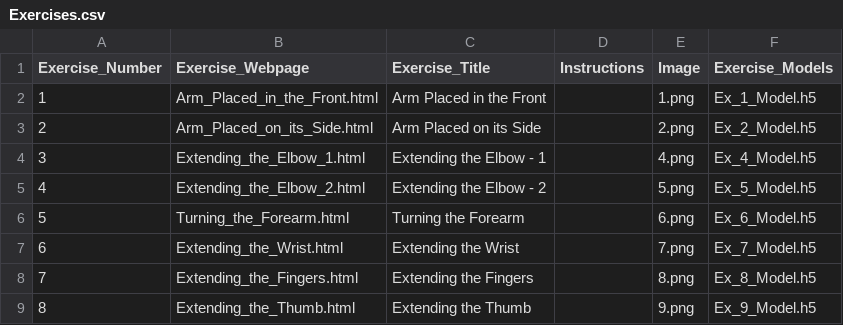
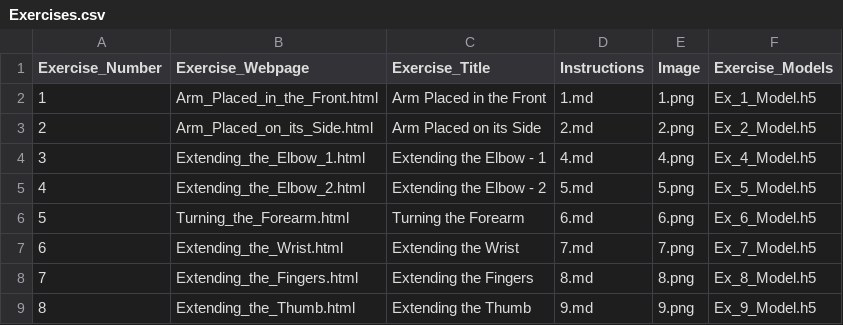
Before and after one commit to Shreya-Saravanan/Arm-Rehabilitation-Assessment, a CSV file: Exercises.csv, drawn as a sheet.

Commit message:
Included Instruction Markdown Files

```diff
--- a/Exercises.csv
+++ b/Exercises.csv
@@ -1,9 +1,9 @@
 Exercise_Number,Exercise_Webpage,Exercise_Title,Instructions,Image,Exercise_Models
-1,Arm_Placed_in_the_Front.html,Arm Placed in the Front,,1.png,Ex_1_Model.h5
-2,Arm_Placed_on_its_Side.html,Arm Placed on its Side,,2.png,Ex_2_Model.h5
-3,Extending_the_Elbow_1.html,Extending the Elbow - 1,,4.png,Ex_4_Model.h5
-4,Extending_the_Elbow_2.html,Extending the Elbow - 2,,5.png,Ex_5_Model.h5
-5,Turning_the_Forearm.html,Turning the Forearm,,6.png,Ex_6_Model.h5
-6,Extending_the_Wrist.html,Extending the Wrist,,7.png,Ex_7_Model.h5
-7,Extending_the_Fingers.html,Extending the Fingers,,8.png,Ex_8_Model.h5
-8,Extending_the_Thumb.html,Extending the Thumb,,9.png,Ex_9_Model.h5
+1,Arm_Placed_in_the_Front.html,Arm Placed in the Front,1.md,1.png,Ex_1_Model.h5
+2,Arm_Placed_on_its_Side.html,Arm Placed on its Side,2.md,2.png,Ex_2_Model.h5
+3,Extending_the_Elbow_1.html,Extending the Elbow - 1,4.md,4.png,Ex_4_Model.h5
+4,Extending_the_Elbow_2.html,Extending the Elbow - 2,5.md,5.png,Ex_5_Model.h5
+5,Turning_the_Forearm.html,Turning the Forearm,6.md,6.png,Ex_6_Model.h5
+6,Extending_the_Wrist.html,Extending the Wrist,7.md,7.png,Ex_7_Model.h5
+7,Extending_the_Fingers.html,Extending the Fingers,8.md,8.png,Ex_8_Model.h5
+8,Extending_the_Thumb.html,Extending the Thumb,9.md,9.png,Ex_9_Model.h5
```
Also changed, not shown: 18 other files.
